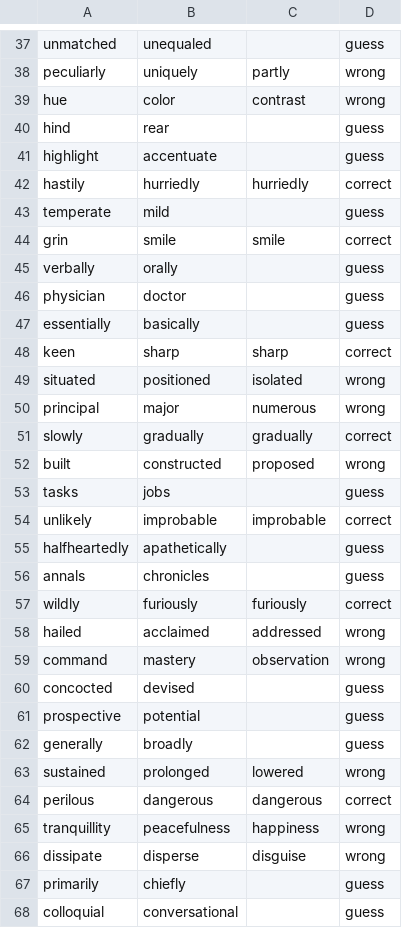
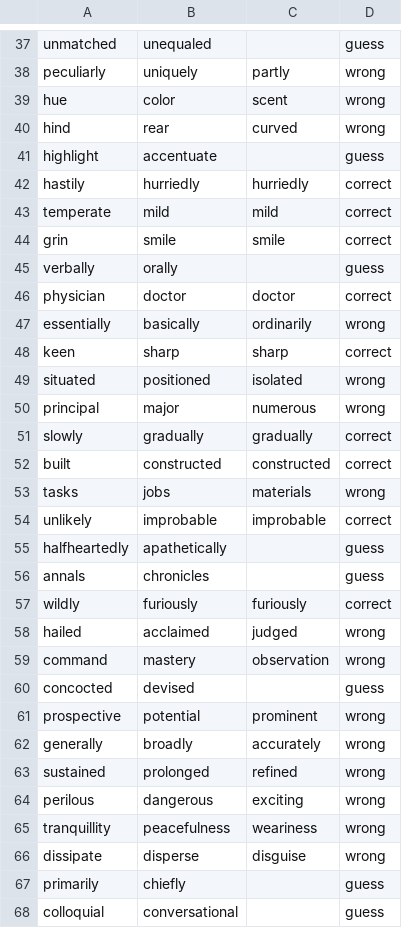
Before and after one commit to suinkangme/Word-Embeddings-Experiments, a CSV file: output_files/E6-W1-details.csv, drawn as a sheet; only a part is shown, gaps mark what is left out; the diff covers the shown part only.

```diff
--- a/output_files/E6-W1-details.csv
+++ b/output_files/E6-W1-details.csv
@@ -38,11 +38,11 @@ unmatched,unequaled,,guess
 peculiarly,uniquely,partly,wrong
-hue,color,contrast,wrong
-hind,rear,,guess
+hue,color,scent,wrong
+hind,rear,curved,wrong
 highlight,accentuate,,guess
 hastily,hurriedly,hurriedly,correct
-temperate,mild,,guess
+temperate,mild,mild,correct
 grin,smile,smile,correct
 verbally,orally,,guess
-physician,doctor,,guess
-essentially,basically,,guess
+physician,doctor,doctor,correct
+essentially,basically,ordinarily,wrong
 keen,sharp,sharp,correct
@@ -51,4 +51,4 @@ principal,major,numerous,wrong
 slowly,gradually,gradually,correct
-built,constructed,proposed,wrong
-tasks,jobs,,guess
+built,constructed,constructed,correct
+tasks,jobs,materials,wrong
 unlikely,improbable,improbable,correct
@@ -57,10 +57,10 @@ annals,chronicles,,guess
 wildly,furiously,furiously,correct
-hailed,acclaimed,addressed,wrong
+hailed,acclaimed,judged,wrong
 command,mastery,observation,wrong
 concocted,devised,,guess
-prospective,potential,,guess
-generally,broadly,,guess
-sustained,prolonged,lowered,wrong
-perilous,dangerous,dangerous,correct
-tranquillity,peacefulness,happiness,wrong
+prospective,potential,prominent,wrong
+generally,broadly,accurately,wrong
+sustained,prolonged,refined,wrong
+perilous,dangerous,exciting,wrong
+tranquillity,peacefulness,weariness,wrong
 dissipate,disperse,disguise,wrong
```
Also changed, not shown: 40 edited cells elsewhere in this file, output_files/E5-W1-details.csv, output_files/E5-W2-details.csv, 2 other files.
